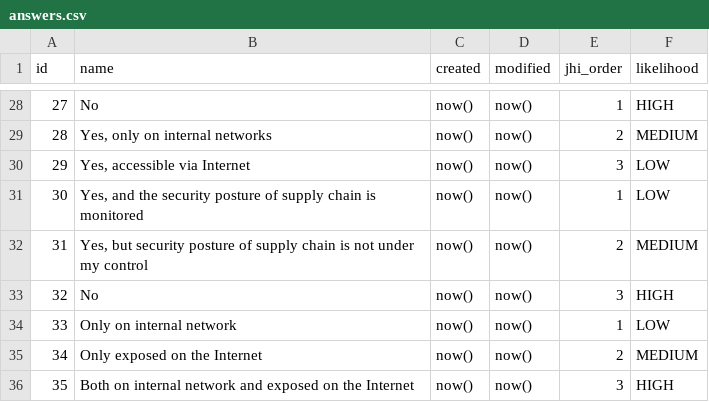
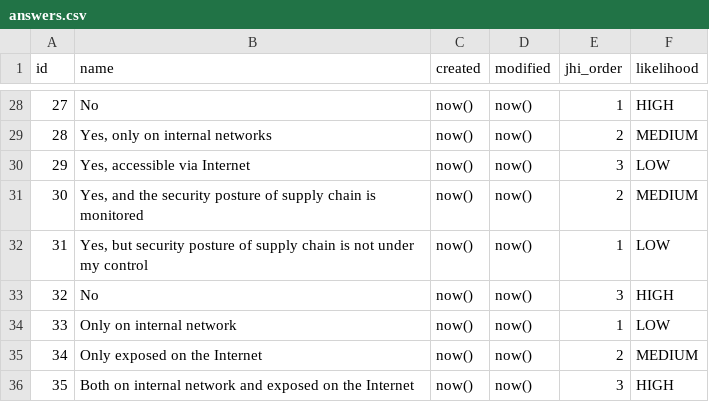
Before and after one commit to rating-eu/rating_v1, a CSV file: src/main/resources/config/liquibase/answers.csv, drawn as a sheet; only a part is shown, gaps mark what is left out.

Commit message:
Fix Answers Vulnerability for Question (ID=40)
IT - 6

40;Does your company develop software for third parties? E.g. mobile apps for your suppliers, web-sites for your stakeholder or suppliers.;now();now();21;REGULAR;RANGE3;2

```diff
--- a/src/main/resources/config/liquibase/answers.csv
+++ b/src/main/resources/config/liquibase/answers.csv
@@ -30,4 +30,4 @@ id;name;created;modified;jhi_order;likelihood
 29;Yes, accessible via Internet;now();now();3;LOW
-30;Yes, and the security posture of supply chain is monitored;now();now();1;LOW
-31;Yes, but security posture of supply chain is not under my control;now();now();2;MEDIUM
+30;Yes, and the security posture of supply chain is monitored;now();now();2;MEDIUM
+31;Yes, but security posture of supply chain is not under my control;now();now();1;LOW
 32;No;now();now();3;HIGH
```
